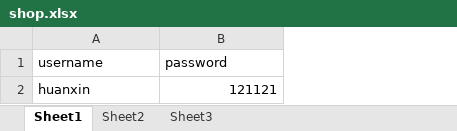
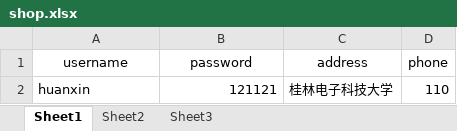
Before and after one commit to 1800801717/sell2, an Excel workbook: src/shop.xlsx, sheet Sheet1, drawn as a sheet; values as stored, in another font and other column widths than the file's, no borders; the diff names each change by its address in the sheet, - before the commit and + after, or states it on an @@ line.

```diff
--- a/src/shop.xlsx (sheet Sheet1)
+++ b/src/shop.xlsx (sheet Sheet1)
+column C (address), row 2: 桂林电子科技大学
+column D (phone), row 2: 110
-A1:B1 alignment: left
+A1:B1 alignment: center
```
Also changed, not shown: 1 other file.
